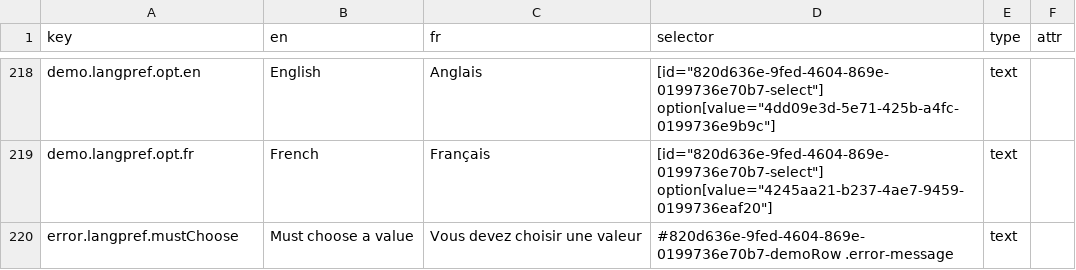
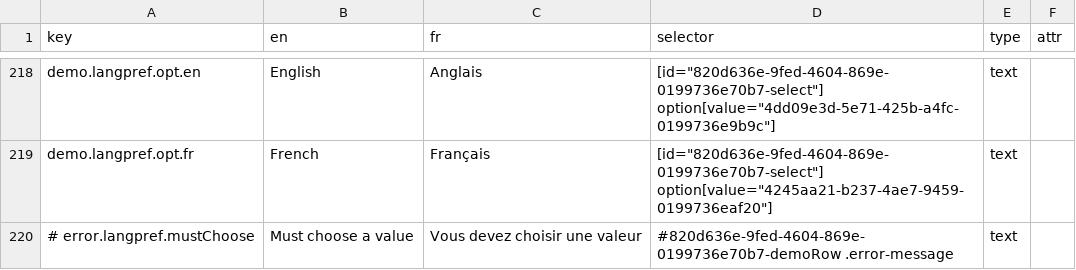
Before and after one commit to prospercanada/i18n-thrive, a CSV file: i18n-build/login-translated.csv, drawn as a sheet; only a part is shown, gaps mark what is left out.

```diff
--- a/i18n-build/login-translated.csv
+++ b/i18n-build/login-translated.csv
@@ -219,2 +219,2 @@ demo.langpref.opt.en,English,Anglais,[id="820d636e-9fed-4604-869e-0199736e70b7-s
 demo.langpref.opt.fr,French,Français,[id="820d636e-9fed-4604-869e-0199736e70b7-select"] option[value="4245aa21-b237-4ae7-9459-0199736eaf20"],text,
-error.langpref.mustChoose,Must choose a value,Vous devez choisir une valeur,#820d636e-9fed-4604-869e-0199736e70b7-demoRow .error-message,text,
+# error.langpref.mustChoose,Must choose a value,Vous devez choisir une valeur,#820d636e-9fed-4604-869e-0199736e70b7-demoRow .error-message,text,
```
Also changed, not shown: 3 other files.
